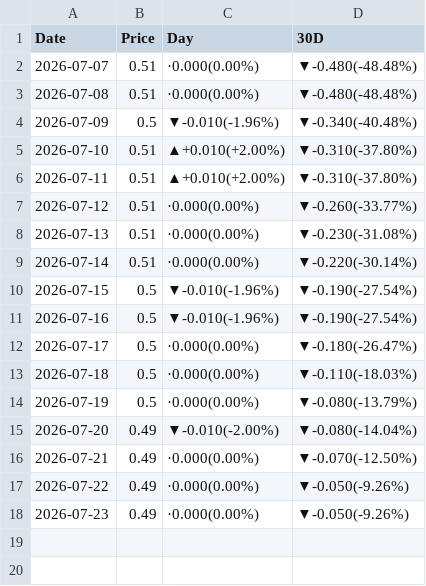
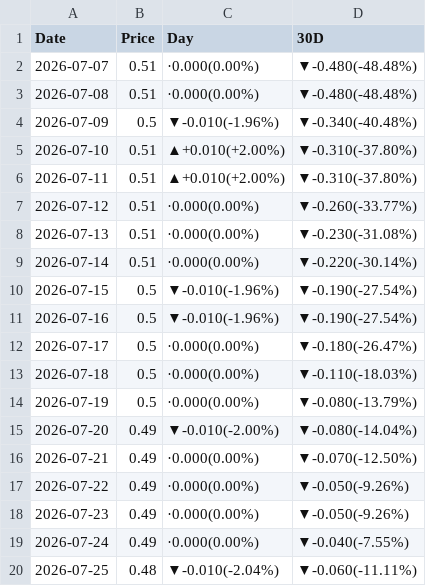
Before and after one commit to peter-c9/my_DRAM_priceBot, a CSV file: 報價資料夾/5090.csv, drawn as a sheet; the diff names each change by its address in the sheet, - before the commit and + after, or states it on an @@ line.

```diff
--- a/報價資料夾/5090.csv
+++ b/報價資料夾/5090.csv
+row 19: 2026-07-24 | 0.49 | ·0.000(0.00%) | ▼-0.040(-7.55%)
+row 20: 2026-07-25 | 0.48 | ▼-0.010(-2.04%) | ▼-0.060(-11.11%)
```
Also changed, not shown: 報價資料夾/B200.csv, 報價資料夾/D4 16G 3200.csv, 15 other files.
